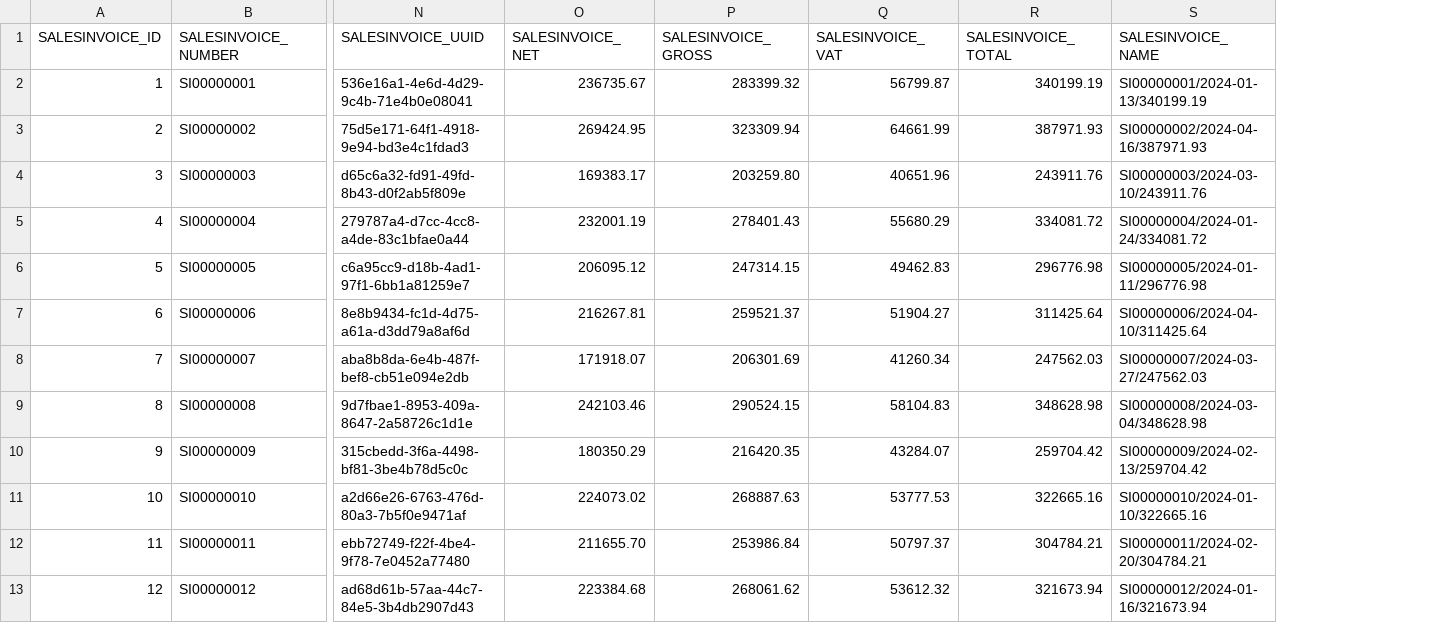
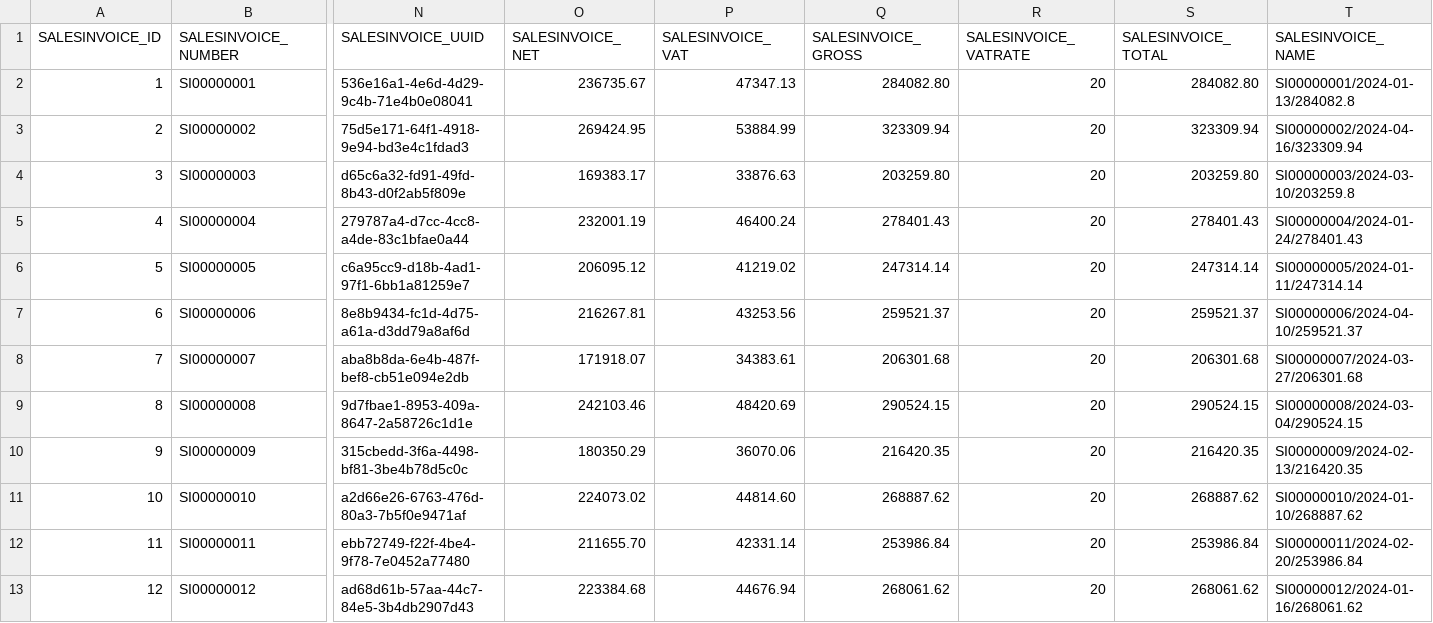
Before and after one commit to codbex/codbex-athena-data-sample, a CSV file: codbex-athena-data-sample/sales-invoices.csv, drawn as a sheet; only a part is shown, gaps mark what is left out; removed rows and columns are numbered as before the commit, all else as after; the diff covers the shown part only; the diff names each change by its address in the sheet, - before the commit and + after, or states it on an @@ line.

```diff
--- a/codbex-athena-data-sample/sales-invoices.csv
+++ b/codbex-athena-data-sample/sales-invoices.csv
+column P (SALESINVOICE_VAT), rows 2-13: 47347.13 | 53884.99 | 33876.63 | 46400.24 | 41219.02 | 43253.56 | 34383.61 | 48420.69 | 36070.06 | 44814.60 | 42331.14 | 44676.94
-column Q (SALESINVOICE_VAT), rows 2-13: 56799.87 | 64661.99 | 40651.96 | 55680.29 | 49462.83 | 51904.27 | 41260.34 | 58104.83 | 43284.07 | 53777.53 | 50797.37 | 53612.32
+column R (SALESINVOICE_VATRATE), rows 2-13: all 20
-Q2 (SALESINVOICE_GROSS): 283399.32
+Q2 (SALESINVOICE_GROSS): 284082.80
-S2 (SALESINVOICE_TOTAL): 340199.19
+S2 (SALESINVOICE_TOTAL): 284082.80
-T2 (SALESINVOICE_NAME): SI00000001/2024-01-13/340199.19
+T2 (SALESINVOICE_NAME): SI00000001/2024-01-13/284082.8
-S3 (SALESINVOICE_TOTAL): 387971.93
+S3 (SALESINVOICE_TOTAL): 323309.94
-T3 (SALESINVOICE_NAME): SI00000002/2024-04-16/387971.93
+T3 (SALESINVOICE_NAME): SI00000002/2024-04-16/323309.94
-S4 (SALESINVOICE_TOTAL): 243911.76
+S4 (SALESINVOICE_TOTAL): 203259.80
-T4 (SALESINVOICE_NAME): SI00000003/2024-03-10/243911.76
+T4 (SALESINVOICE_NAME): SI00000003/2024-03-10/203259.8
-S5 (SALESINVOICE_TOTAL): 334081.72
+S5 (SALESINVOICE_TOTAL): 278401.43
-T5 (SALESINVOICE_NAME): SI00000004/2024-01-24/334081.72
+T5 (SALESINVOICE_NAME): SI00000004/2024-01-24/278401.43
-Q6 (SALESINVOICE_GROSS): 247314.15
+Q6 (SALESINVOICE_GROSS): 247314.14
-S6 (SALESINVOICE_TOTAL): 296776.98
+S6 (SALESINVOICE_TOTAL): 247314.14
-T6 (SALESINVOICE_NAME): SI00000005/2024-01-11/296776.98
+T6 (SALESINVOICE_NAME): SI00000005/2024-01-11/247314.14
-S7 (SALESINVOICE_TOTAL): 311425.64
+S7 (SALESINVOICE_TOTAL): 259521.37
-T7 (SALESINVOICE_NAME): SI00000006/2024-04-10/311425.64
+T7 (SALESINVOICE_NAME): SI00000006/2024-04-10/259521.37
-Q8 (SALESINVOICE_GROSS): 206301.69
+Q8 (SALESINVOICE_GROSS): 206301.68
-S8 (SALESINVOICE_TOTAL): 247562.03
+S8 (SALESINVOICE_TOTAL): 206301.68
-T8 (SALESINVOICE_NAME): SI00000007/2024-03-27/247562.03
+T8 (SALESINVOICE_NAME): SI00000007/2024-03-27/206301.68
-S9 (SALESINVOICE_TOTAL): 348628.98
+S9 (SALESINVOICE_TOTAL): 290524.15
-T9 (SALESINVOICE_NAME): SI00000008/2024-03-04/348628.98
+T9 (SALESINVOICE_NAME): SI00000008/2024-03-04/290524.15
-S10 (SALESINVOICE_TOTAL): 259704.42
+S10 (SALESINVOICE_TOTAL): 216420.35
-T10 (SALESINVOICE_NAME): SI00000009/2024-02-13/259704.42
+T10 (SALESINVOICE_NAME): SI00000009/2024-02-13/216420.35
-Q11 (SALESINVOICE_GROSS): 268887.63
+Q11 (SALESINVOICE_GROSS): 268887.62
-S11 (SALESINVOICE_TOTAL): 322665.16
+S11 (SALESINVOICE_TOTAL): 268887.62
-T11 (SALESINVOICE_NAME): SI00000010/2024-01-10/322665.16
+T11 (SALESINVOICE_NAME): SI00000010/2024-01-10/268887.62
-S12 (SALESINVOICE_TOTAL): 304784.21
+S12 (SALESINVOICE_TOTAL): 253986.84
-T12 (SALESINVOICE_NAME): SI00000011/2024-02-20/304784.21
+T12 (SALESINVOICE_NAME): SI00000011/2024-02-20/253986.84
-S13 (SALESINVOICE_TOTAL): 321673.94
+S13 (SALESINVOICE_TOTAL): 268061.62
-T13 (SALESINVOICE_NAME): SI00000012/2024-01-16/321673.94
+T13 (SALESINVOICE_NAME): SI00000012/2024-01-16/268061.62
```
Also changed, not shown: 37 edited cells elsewhere in this file, codbex-athena-data-sample/contacts.csv, codbex-athena-data-sample/customers.csv, 7 other files.
